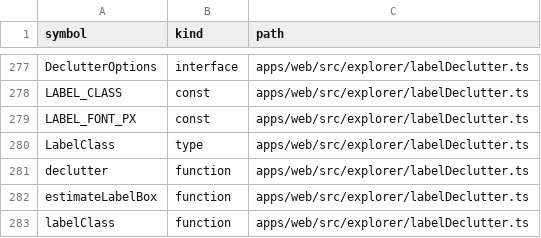
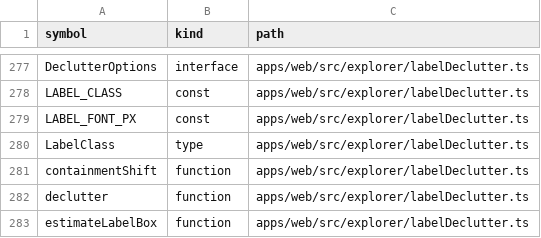
Before and after one commit to nurockplayer/gteki, a TSV file: docs/map/symbols.tsv, drawn as a sheet; only a part is shown, gaps mark what is left out; the shorter side is filled out with more unchanged rows.

Commit message:
fix(explorer): overview labels stay whole on screen; spec 11 checks painted labels (#109)

```diff
--- a/docs/map/symbols.tsv
+++ b/docs/map/symbols.tsv
@@ -280,2 +280,3 @@ LABEL_FONT_PX	const	apps/web/src/explorer/labelDeclutter.ts
 LabelClass	type	apps/web/src/explorer/labelDeclutter.ts
+containmentShift	function	apps/web/src/explorer/labelDeclutter.ts
 declutter	function	apps/web/src/explorer/labelDeclutter.ts
```
Also changed, not shown: 5 other files.
